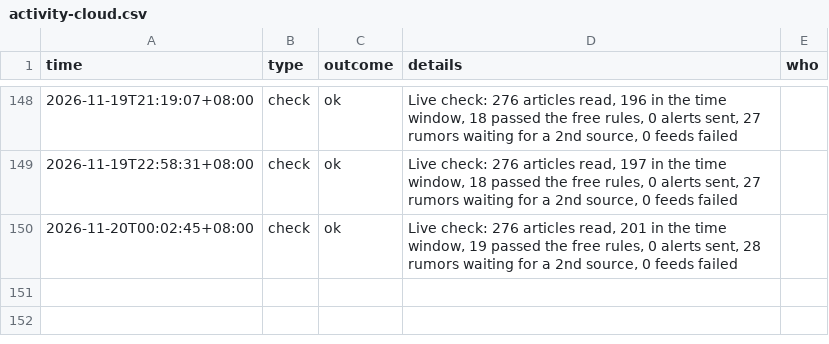
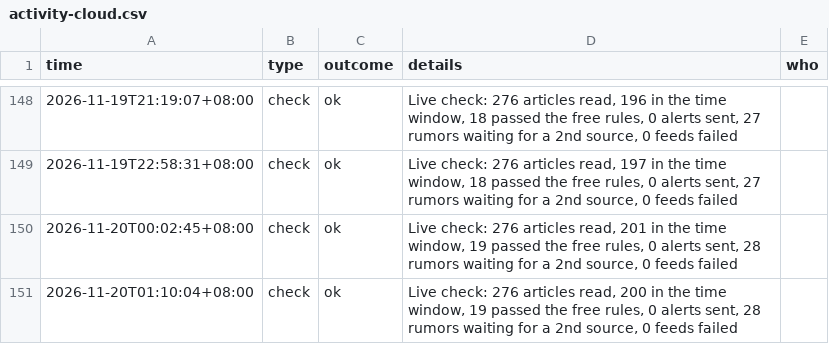
Before and after one commit to kintlibot-netizen/tpm-photo-news, a CSV file: state/activity-cloud.csv, drawn as a sheet; only a part is shown, gaps mark what is left out; the diff names each change by its address in the sheet, - before the commit and + after, or states it on an @@ line.

```diff
--- a/state/activity-cloud.csv
+++ b/state/activity-cloud.csv
+row 151: 2026-11-20T01:10:04+08:00 | check | ok | Live check: 276 articles read, 200 in the time window, 19 passed the free rules, 0 alerts sent, 28 rumors waiting for a 2nd source, 0 feeds failed
```
Also changed, not shown: 1 other file.
